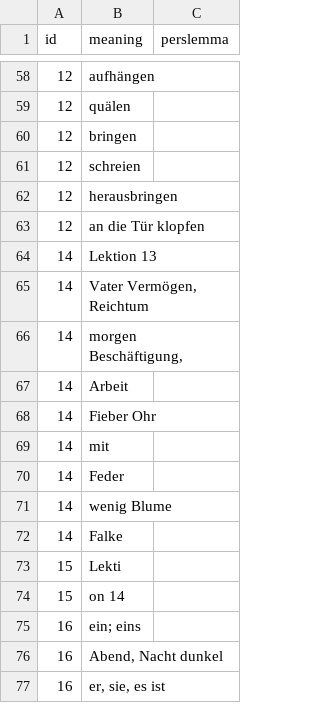
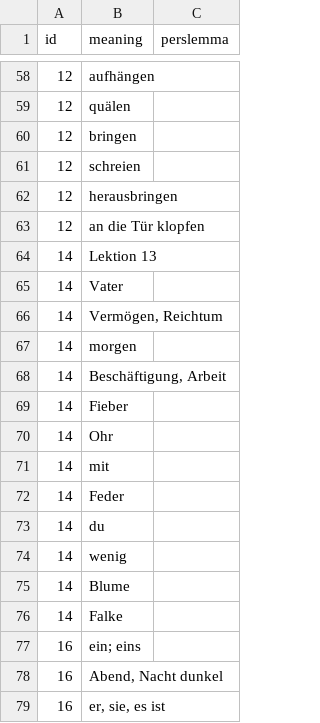
Before and after one commit to skaivolas/sobhani, a CSV file: _data/lexicons.csv, drawn as a sheet; only a part is shown, gaps mark what is left out.

```diff
--- a/_data/lexicons.csv
+++ b/_data/lexicons.csv
@@ -64,12 +64,14 @@ id,meaning,perslemma
 14,Lektion 13,
-14,"Vater Vermögen, Reichtum",
-14,"morgen Beschäftigung,",
-14,Arbeit,
-14,Fieber Ohr,
+14,Vater,
+14,"Vermögen, Reichtum",
+14,morgen,
+14,"Beschäftigung, Arbeit",
+14,Fieber,
+14,Ohr,
 14,mit,
 14,Feder,
-14,wenig Blume,
+14,du,
+14,wenig,
+14,Blume,
 14,Falke,
-15,Lekti,
-15,on 14,
 16,ein; eins,
```
Also changed, not shown: 1 other file.
